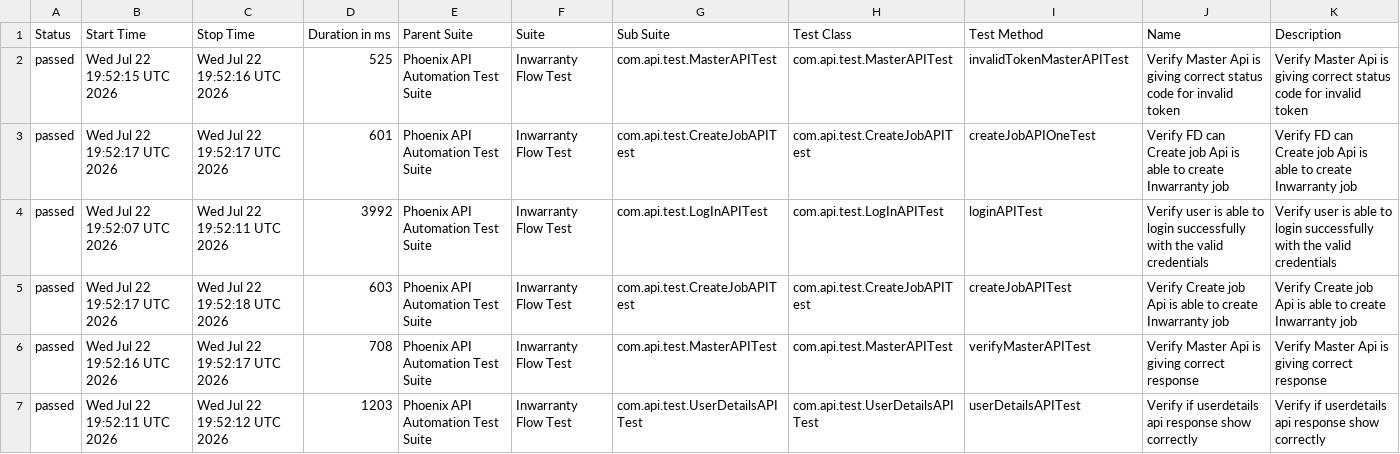
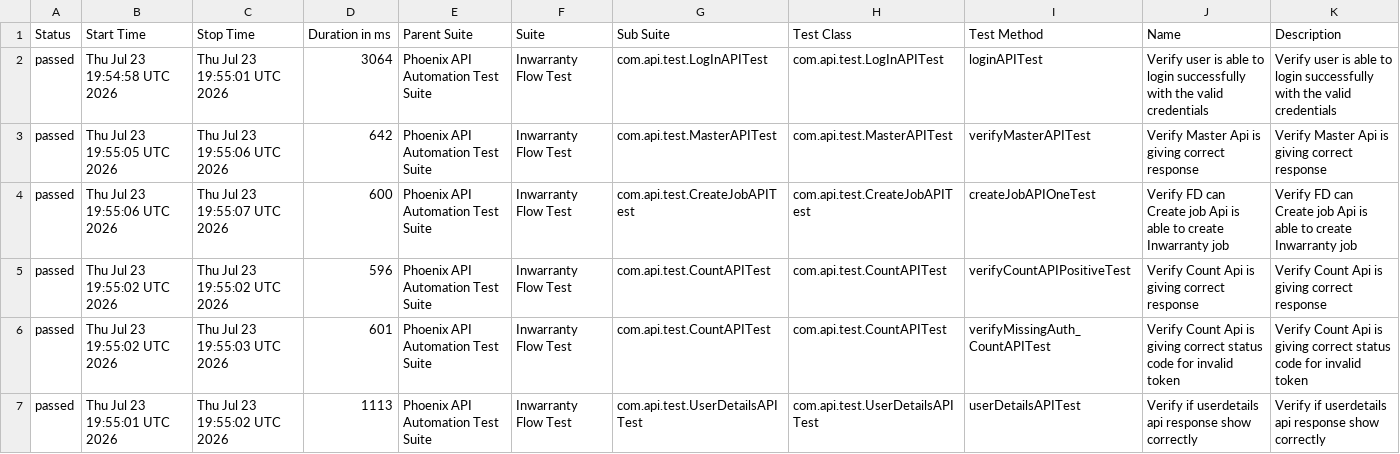
Before and after one commit to sailesh123kumar/PhoenixTestAutomationFramework, a CSV file: data/suites.csv, drawn as a sheet; only a part is shown; the diff covers the shown part only.

```diff
--- a/data/suites.csv
+++ b/data/suites.csv
@@ -1,7 +1,7 @@
 "Status","Start Time","Stop Time","Duration in ms","Parent Suite","Suite","Sub Suite","Test Class","Test Method","Name","Description"
-"passed","Wed Jul 22 19:52:15 UTC 2026","Wed Jul 22 19:52:16 UTC 2026","525","Phoenix API Automation Test Suite","Inwarranty Flow Test","com.api.test.MasterAPITest","com.api.test.MasterAPITest","invalidTokenMasterAPITest","Verify Master Api is giving correct status code for invalid token","Verify Master Api is giving correct status code for invalid token"
-"passed","Wed Jul 22 19:52:17 UTC 2026","Wed Jul 22 19:52:17 UTC 2026","601","Phoenix API Automation Test Suite","Inwarranty Flow Test","com.api.test.CreateJobAPITest","com.api.test.CreateJobAPITest","createJobAPIOneTest","Verify FD can Create job Api is able to create Inwarranty job","Verify FD can Create job Api is able to create Inwarranty job"
-"passed","Wed Jul 22 19:52:07 UTC 2026","Wed Jul 22 19:52:11 UTC 2026","3992","Phoenix API Automation Test Suite","Inwarranty Flow Test","com.api.test.LogInAPITest","com.api.test.LogInAPITest","loginAPITest","Verify user is able to login successfully with the valid credentials","Verify user is able to login successfully with the valid credentials"
-"passed","Wed Jul 22 19:52:17 UTC 2026","Wed Jul 22 19:52:18 UTC 2026","603","Phoenix API Automation Test Suite","Inwarranty Flow Test","com.api.test.CreateJobAPITest","com.api.test.CreateJobAPITest","createJobAPITest","Verify Create job Api is able to create Inwarranty job","Verify Create job Api is able to create Inwarranty job"
-"passed","Wed Jul 22 19:52:16 UTC 2026","Wed Jul 22 19:52:17 UTC 2026","708","Phoenix API Automation Test Suite","Inwarranty Flow Test","com.api.test.MasterAPITest","com.api.test.MasterAPITest","verifyMasterAPITest","Verify Master Api is giving correct response","Verify Master Api is giving correct response"
-"passed","Wed Jul 22 19:52:11 UTC 2026","Wed Jul 22 19:52:12 UTC 2026","1203","Phoenix API Automation Test Suite","Inwarranty Flow Test","com.api.test.UserDetailsAPITest","com.api.test.UserDetailsAPITest","userDetailsAPITest","Verify if userdetails api response show correctly","Verify if userdetails api response show correctly"
+"passed","Thu Jul 23 19:54:58 UTC 2026","Thu Jul 23 19:55:01 UTC 2026","3064","Phoenix API Automation Test Suite","Inwarranty Flow Test","com.api.test.LogInAPITest","com.api.test.LogInAPITest","loginAPITest","Verify user is able to login successfully with the valid credentials","Verify user is able to login successfully with the valid credentials"
+"passed","Thu Jul 23 19:55:05 UTC 2026","Thu Jul 23 19:55:06 UTC 2026","642","Phoenix API Automation Test Suite","Inwarranty Flow Test","com.api.test.MasterAPITest","com.api.test.MasterAPITest","verifyMasterAPITest","Verify Master Api is giving correct response","Verify Master Api is giving correct response"
+"passed","Thu Jul 23 19:55:06 UTC 2026","Thu Jul 23 19:55:07 UTC 2026","600","Phoenix API Automation Test Suite","Inwarranty Flow Test","com.api.test.CreateJobAPITest","com.api.test.CreateJobAPITest","createJobAPIOneTest","Verify FD can Create job Api is able to create Inwarranty job","Verify FD can Create job Api is able to create Inwarranty job"
+"passed","Thu Jul 23 19:55:02 UTC 2026","Thu Jul 23 19:55:02 UTC 2026","596","Phoenix API Automation Test Suite","Inwarranty Flow Test","com.api.test.CountAPITest","com.api.test.CountAPITest","verifyCountAPIPositiveTest","Verify Count Api is giving correct response","Verify Count Api is giving correct response"
+"passed","Thu Jul 23 19:55:02 UTC 2026","Thu Jul 23 19:55:03 UTC 2026","601","Phoenix API Automation Test Suite","Inwarranty Flow Test","com.api.test.CountAPITest","com.api.test.CountAPITest","verifyMissingAuth_CountAPITest","Verify Count Api is giving correct status code for invalid token","Verify Count Api is giving correct status code for invalid token"
+"passed","Thu Jul 23 19:55:01 UTC 2026","Thu Jul 23 19:55:02 UTC 2026","1113","Phoenix API Automation Test Suite","Inwarranty Flow Test","com.api.test.UserDetailsAPITest","com.api.test.UserDetailsAPITest","userDetailsAPITest","Verify if userdetails api response show correctly","Verify if userdetails api response show correctly"
```
Also changed, not shown: 19 edited cells elsewhere in this file, data/behaviors.csv, 47 other files.
